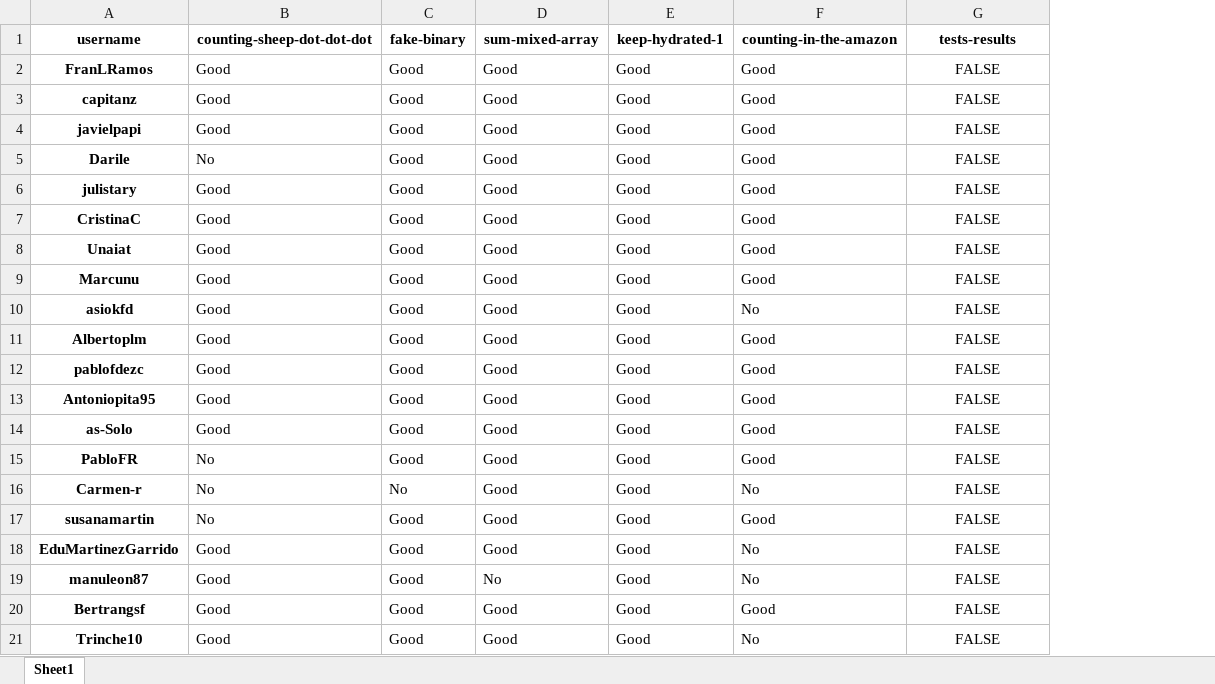
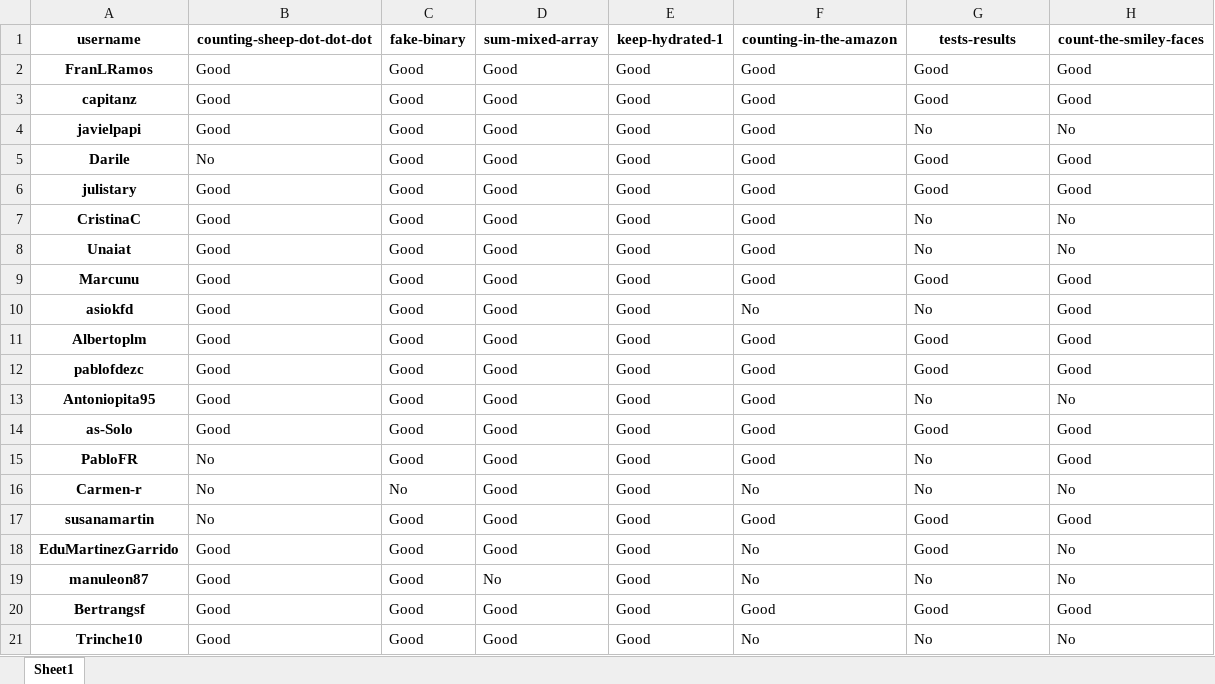
Before and after one commit to agalvezcorell/codewars-kata-student-correction-ih, an Excel workbook: output/output.xlsx, sheet Sheet1, drawn as a sheet; values as stored, in another font and other column widths than the file's, no borders; the diff names each change by its address in the sheet, - before the commit and + after, or states it on an @@ line.

```diff
--- a/output/output.xlsx (sheet Sheet1)
+++ b/output/output.xlsx (sheet Sheet1)
+column H (count-the-smiley-faces), rows 2-21: Good | Good | No | Good | Good | No | No | Good | Good | Good | Good | No | Good | Good | No | Good | No | No | Good | No
-G2:G3 (tests-results): FALSE
+G2:G3 (tests-results): Good
-G2:G21 alignment: center
+G2:G21 alignment: left
-G4 (tests-results): FALSE
+G4 (tests-results): No
-G5:G6 (tests-results): FALSE
+G5:G6 (tests-results): Good
-G7:G8 (tests-results): FALSE
+G7:G8 (tests-results): No
-G9 (tests-results): FALSE
+G9 (tests-results): Good
-G10 (tests-results): FALSE
+G10 (tests-results): No
-G11:G12 (tests-results): FALSE
+G11:G12 (tests-results): Good
-G13 (tests-results): FALSE
+G13 (tests-results): No
-G14 (tests-results): FALSE
+G14 (tests-results): Good
-G15:G16 (tests-results): FALSE
+G15:G16 (tests-results): No
-G17:G18 (tests-results): FALSE
+G17:G18 (tests-results): Good
-G19 (tests-results): FALSE
+G19 (tests-results): No
-G20 (tests-results): FALSE
+G20 (tests-results): Good
-G21 (tests-results): FALSE
+G21 (tests-results): No
```
Also changed, not shown: 3 other files.
